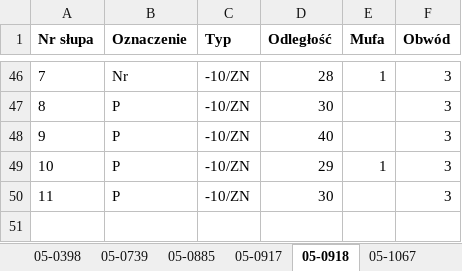
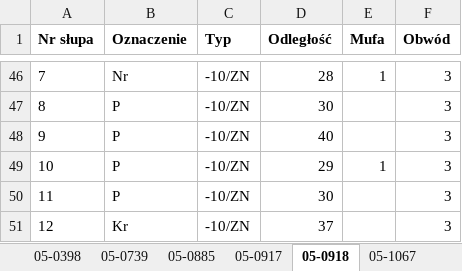
Before and after one commit to cienki90/mm, an Excel workbook: zestawienie pw.xlsx, sheet 05-0918, drawn as a sheet; only a part is shown, gaps mark what is left out; values as stored, in another font and other column widths than the file's, no borders; the diff names each change by its address in the sheet, - before the commit and + after, or states it on an @@ line.

```diff
--- a/zestawienie pw.xlsx (sheet 05-0918)
+++ b/zestawienie pw.xlsx (sheet 05-0918)
+row 51: 12 | Kr | -10/ZN | 37 |  | 3
```
Also changed, not shown: sheet zestawienie, sheet 05-1067, sheet uwagi, zestawienie przyklad 1.xlsx, 1 other file.
